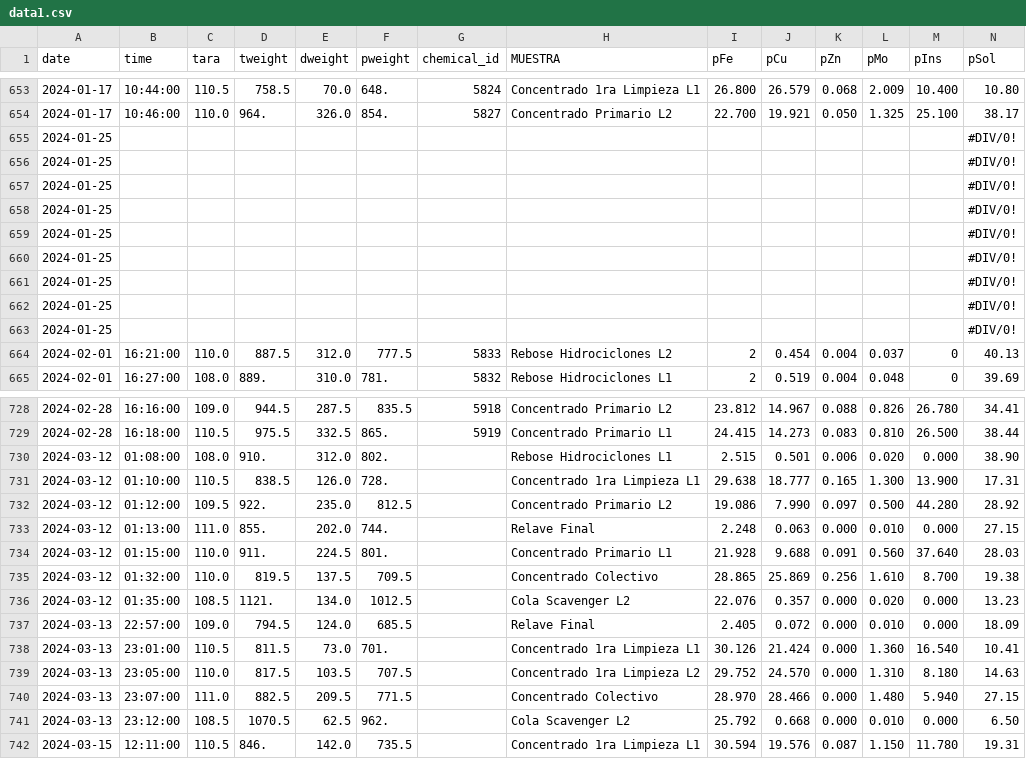
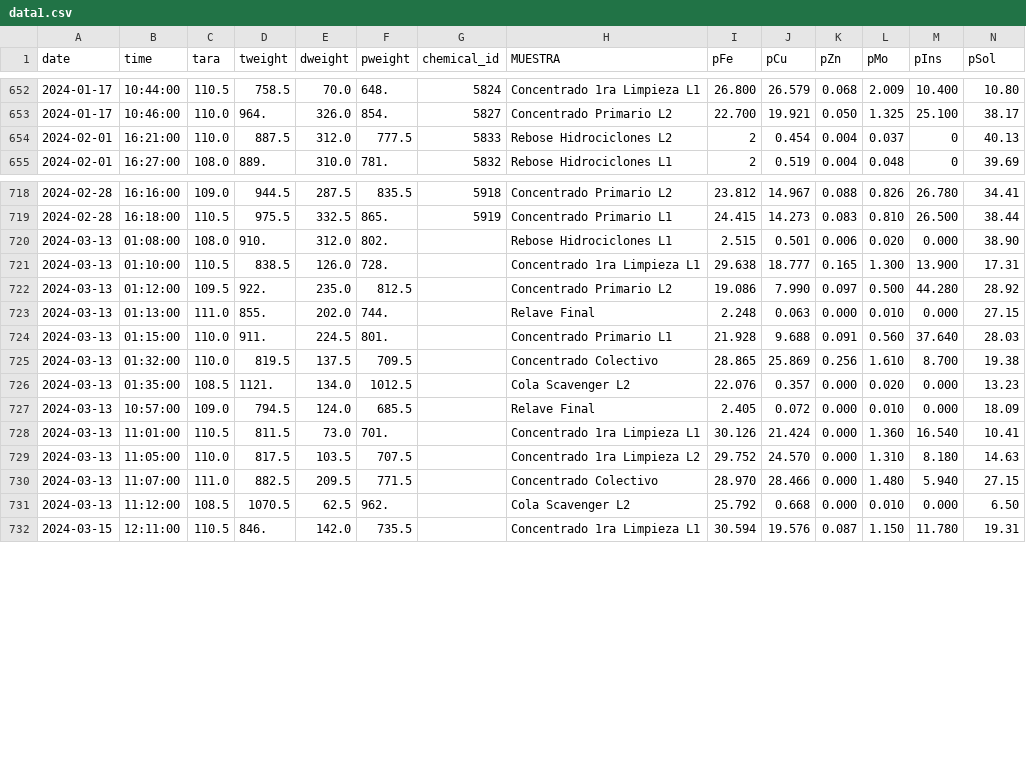
Before and after one commit to FitoCCF/data4cdpv1_local, a CSV file: data/raw/data1.csv, drawn as a sheet; only a part is shown, gaps mark what is left out; the diff covers the shown part only.

```diff
--- a/data/raw/data1.csv
+++ b/data/raw/data1.csv
@@ -654,11 +653,2 @@ date,time, tara , tweight , dweight , pweight ,chemical_id,MUESTRA,pFe,pCu,pZn,p
 2024-01-17,10:46:00,  110.0 ,964.,  326.0 ,854.,5827,Concentrado Primario L2,22.700,19.921,0.050,1.325,25.100,38.17
-2024-01-25,,,,,,,,,,,,,#DIV/0!
-2024-01-25,,,,,,,,,,,,,#DIV/0!
-2024-01-25,,,,,,,,,,,,,#DIV/0!
-2024-01-25,,,,,,,,,,,,,#DIV/0!
-2024-01-25,,,,,,,,,,,,,#DIV/0!
-2024-01-25,,,,,,,,,,,,,#DIV/0!
-2024-01-25,,,,,,,,,,,,,#DIV/0!
-2024-01-25,,,,,,,,,,,,,#DIV/0!
-2024-01-25,,,,,,,,,,,,,#DIV/0!
 2024-02-01,16:21:00,  110.0 ,887.5,  312.0 ,777.5,5833,Rebose Hidrociclones L2,2,0.454,0.004,0.037,0,40.13
@@ -729,14 +719,14 @@ date,time, tara , tweight , dweight , pweight ,chemical_id,MUESTRA,pFe,pCu,pZn,p
 2024-02-28,16:18:00,  110.5 ,975.5,  332.5 ,865.,5919,Concentrado Primario L1,24.415,14.273,0.083,0.810,26.500,38.44
-2024-03-12,01:08:00,  108.0 ,910.,  312.0 ,802.,,Rebose Hidrociclones L1,2.515,0.501,0.006,0.020,0.000,38.90
-2024-03-12,01:10:00,  110.5 ,838.5,  126.0 ,728.,,Concentrado 1ra Limpieza L1,29.638,18.777,0.165,1.300,13.900,17.31
-2024-03-12,01:12:00,  109.5 ,922.,  235.0 ,812.5,,Concentrado Primario L2,19.086,7.990,0.097,0.500,44.280,28.92
-2024-03-12,01:13:00,  111.0 ,855.,  202.0 ,744.,,Relave Final,2.248,0.063,0.000,0.010,0.000,27.15
-2024-03-12,01:15:00,  110.0 ,911.,  224.5 ,801.,,Concentrado Primario L1,21.928,9.688,0.091,0.560,37.640,28.03
-2024-03-12,01:32:00,  110.0 ,819.5,  137.5 ,709.5,,Concentrado Colectivo,28.865,25.869,0.256,1.610,8.700,19.38
-2024-03-12,01:35:00,  108.5 ,1121.,  134.0 ,1012.5,,Cola Scavenger L2,22.076,0.357,0.000,0.020,0.000,13.23
-2024-03-13,22:57:00,  109.0 ,794.5,  124.0 ,685.5,,Relave Final,2.405,0.072,0.000,0.010,0.000,18.09
-2024-03-13,23:01:00,  110.5 ,811.5,  73.0 ,701.,,Concentrado 1ra Limpieza L1,30.126,21.424,0.000,1.360,16.540,10.41
-2024-03-13,23:05:00,  110.0 ,817.5,  103.5 ,707.5,,Concentrado 1ra Limpieza L2,29.752,24.570,0.000,1.310,8.180,14.63
-2024-03-13,23:07:00,  111.0 ,882.5,  209.5 ,771.5,,Concentrado Colectivo,28.970,28.466,0.000,1.480,5.940,27.15
-2024-03-13,23:12:00,  108.5 ,1070.5,  62.5 ,962.,,Cola Scavenger L2,25.792,0.668,0.000,0.010,0.000,6.50
+2024-03-13,01:08:00,  108.0 ,910.,  312.0 ,802.,,Rebose Hidrociclones L1,2.515,0.501,0.006,0.020,0.000,38.90
+2024-03-13,01:10:00,  110.5 ,838.5,  126.0 ,728.,,Concentrado 1ra Limpieza L1,29.638,18.777,0.165,1.300,13.900,17.31
+2024-03-13,01:12:00,  109.5 ,922.,  235.0 ,812.5,,Concentrado Primario L2,19.086,7.990,0.097,0.500,44.280,28.92
+2024-03-13,01:13:00,  111.0 ,855.,  202.0 ,744.,,Relave Final,2.248,0.063,0.000,0.010,0.000,27.15
+2024-03-13,01:15:00,  110.0 ,911.,  224.5 ,801.,,Concentrado Primario L1,21.928,9.688,0.091,0.560,37.640,28.03
+2024-03-13,01:32:00,  110.0 ,819.5,  137.5 ,709.5,,Concentrado Colectivo,28.865,25.869,0.256,1.610,8.700,19.38
+2024-03-13,01:35:00,  108.5 ,1121.,  134.0 ,1012.5,,Cola Scavenger L2,22.076,0.357,0.000,0.020,0.000,13.23
+2024-03-13,10:57:00,  109.0 ,794.5,  124.0 ,685.5,,Relave Final,2.405,0.072,0.000,0.010,0.000,18.09
+2024-03-13,11:01:00,  110.5 ,811.5,  73.0 ,701.,,Concentrado 1ra Limpieza L1,30.126,21.424,0.000,1.360,16.540,10.41
+2024-03-13,11:05:00,  110.0 ,817.5,  103.5 ,707.5,,Concentrado 1ra Limpieza L2,29.752,24.570,0.000,1.310,8.180,14.63
+2024-03-13,11:07:00,  111.0 ,882.5,  209.5 ,771.5,,Concentrado Colectivo,28.970,28.466,0.000,1.480,5.940,27.15
+2024-03-13,11:12:00,  108.5 ,1070.5,  62.5 ,962.,,Cola Scavenger L2,25.792,0.668,0.000,0.010,0.000,6.50
 2024-03-15,12:11:00,  110.5 ,846.,  142.0 ,735.5,,Concentrado 1ra Limpieza L1,30.594,19.576,0.087,1.150,11.780,19.31
```
Also changed, not shown: 1 removed row and 56 edited cells elsewhere in this file, 3 other files.
